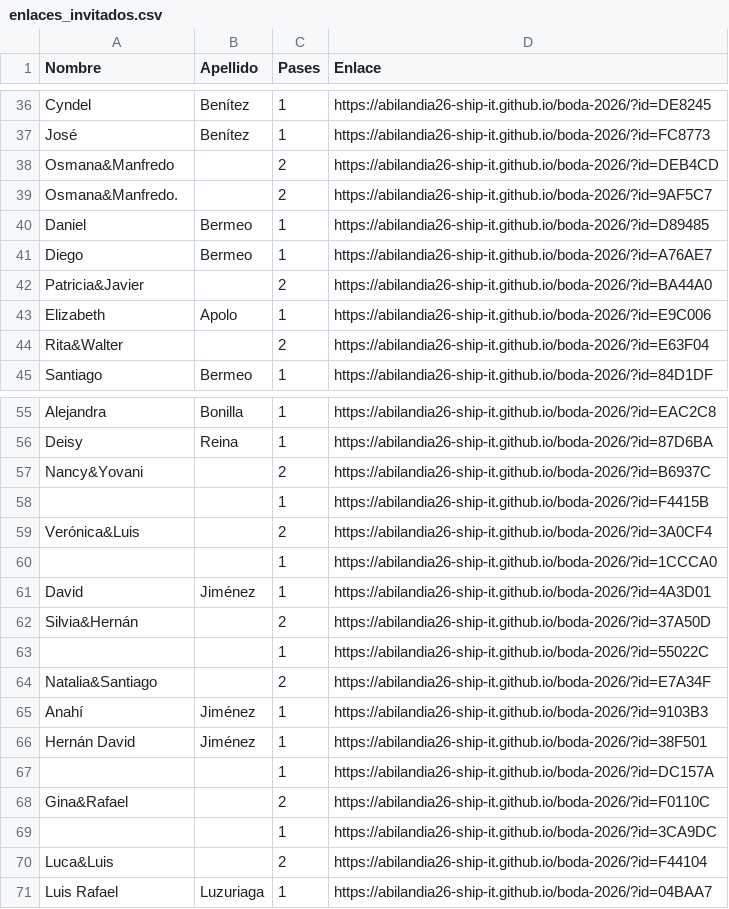
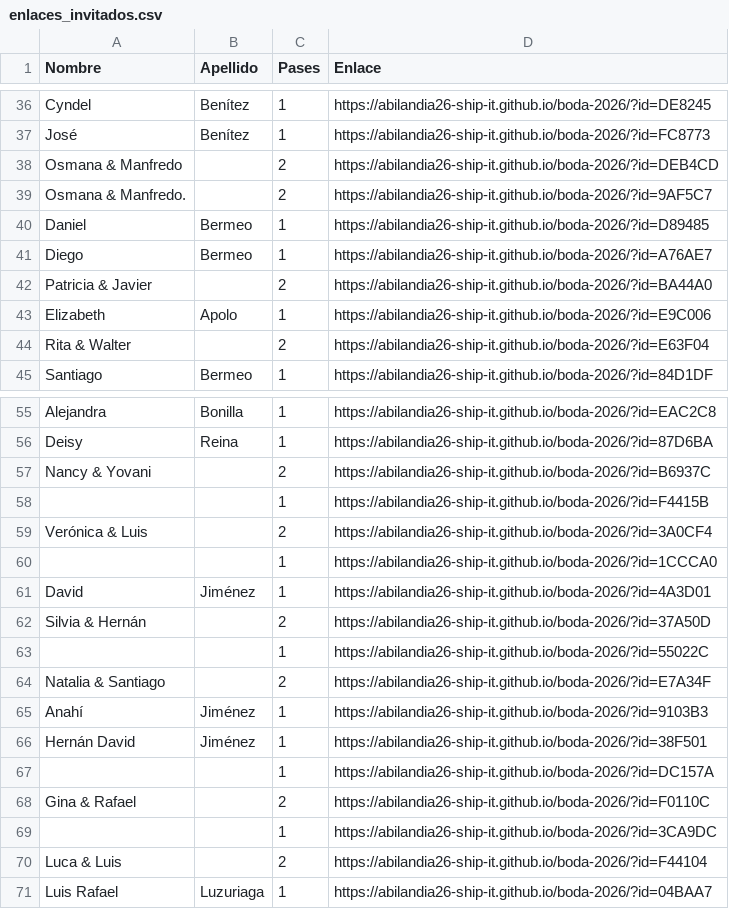
Before and after one commit to abilandia26-ship-it/boda-2026, a CSV file: enlaces_invitados.csv, drawn as a sheet; only a part is shown, gaps mark what is left out; the diff covers the shown part only.

Commit message:
Fix formatting of names in enlaces_invitados.csv
Replaced '&amp;' with '&' in multiple entries for clarity.

```diff
--- a/enlaces_invitados.csv
+++ b/enlaces_invitados.csv
@@ -37,9 +37,9 @@ Nombre,Apellido,Pases,Enlace
 "José","Benítez","1",https://abilandia26-ship-it.github.io/boda-2026/?id=FC8773
-"Osmana&Manfredo","","2",https://abilandia26-ship-it.github.io/boda-2026/?id=DEB4CD
-"Osmana&Manfredo.","","2",https://abilandia26-ship-it.github.io/boda-2026/?id=9AF5C7
+"Osmana & Manfredo","","2",https://abilandia26-ship-it.github.io/boda-2026/?id=DEB4CD
+"Osmana & Manfredo.","","2",https://abilandia26-ship-it.github.io/boda-2026/?id=9AF5C7
 "Daniel","Bermeo","1",https://abilandia26-ship-it.github.io/boda-2026/?id=D89485
 "Diego","Bermeo","1",https://abilandia26-ship-it.github.io/boda-2026/?id=A76AE7
-"Patricia&Javier","","2",https://abilandia26-ship-it.github.io/boda-2026/?id=BA44A0
+"Patricia & Javier","","2",https://abilandia26-ship-it.github.io/boda-2026/?id=BA44A0
 "Elizabeth","Apolo","1",https://abilandia26-ship-it.github.io/boda-2026/?id=E9C006
-"Rita&Walter","","2",https://abilandia26-ship-it.github.io/boda-2026/?id=E63F04
+"Rita & Walter","","2",https://abilandia26-ship-it.github.io/boda-2026/?id=E63F04
 "Santiago","Bermeo","1",https://abilandia26-ship-it.github.io/boda-2026/?id=84D1DF
@@ -56,10 +56,10 @@ Nombre,Apellido,Pases,Enlace
 "Deisy","Reina","1",https://abilandia26-ship-it.github.io/boda-2026/?id=87D6BA
-"Nancy&Yovani","","2",https://abilandia26-ship-it.github.io/boda-2026/?id=B6937C
+"Nancy & Yovani","","2",https://abilandia26-ship-it.github.io/boda-2026/?id=B6937C
 "","","1",https://abilandia26-ship-it.github.io/boda-2026/?id=F4415B
-"Verónica&Luis","","2",https://abilandia26-ship-it.github.io/boda-2026/?id=3A0CF4
+"Verónica & Luis","","2",https://abilandia26-ship-it.github.io/boda-2026/?id=3A0CF4
 "","","1",https://abilandia26-ship-it.github.io/boda-2026/?id=1CCCA0
 "David","Jiménez","1",https://abilandia26-ship-it.github.io/boda-2026/?id=4A3D01
-"Silvia&Hernán","","2",https://abilandia26-ship-it.github.io/boda-2026/?id=37A50D
+"Silvia & Hernán","","2",https://abilandia26-ship-it.github.io/boda-2026/?id=37A50D
 "","","1",https://abilandia26-ship-it.github.io/boda-2026/?id=55022C
-"Natalia&Santiago","","2",https://abilandia26-ship-it.github.io/boda-2026/?id=E7A34F
+"Natalia & Santiago","","2",https://abilandia26-ship-it.github.io/boda-2026/?id=E7A34F
 "Anahí","Jiménez","1",https://abilandia26-ship-it.github.io/boda-2026/?id=9103B3
@@ -67,5 +67,5 @@ Nombre,Apellido,Pases,Enlace
 "","","1",https://abilandia26-ship-it.github.io/boda-2026/?id=DC157A
-"Gina&Rafael","","2",https://abilandia26-ship-it.github.io/boda-2026/?id=F0110C
+"Gina & Rafael","","2",https://abilandia26-ship-it.github.io/boda-2026/?id=F0110C
 "","","1",https://abilandia26-ship-it.github.io/boda-2026/?id=3CA9DC
-"Luca&Luis","","2",https://abilandia26-ship-it.github.io/boda-2026/?id=F44104
+"Luca & Luis","","2",https://abilandia26-ship-it.github.io/boda-2026/?id=F44104
 "Luis Rafael","Luzuriaga","1",https://abilandia26-ship-it.github.io/boda-2026/?id=04BAA7
```
Also changed, not shown: 5 edited cells elsewhere in this file.
